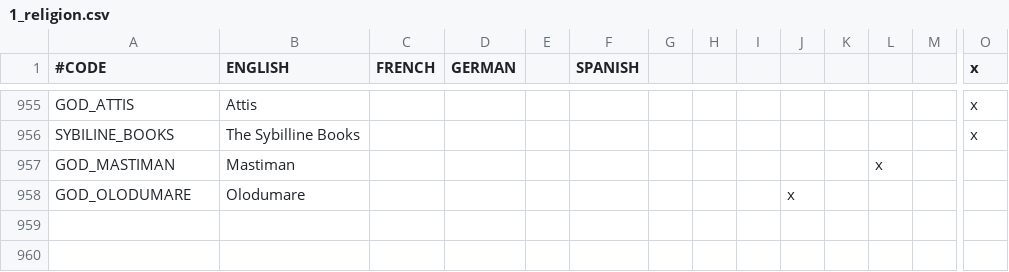
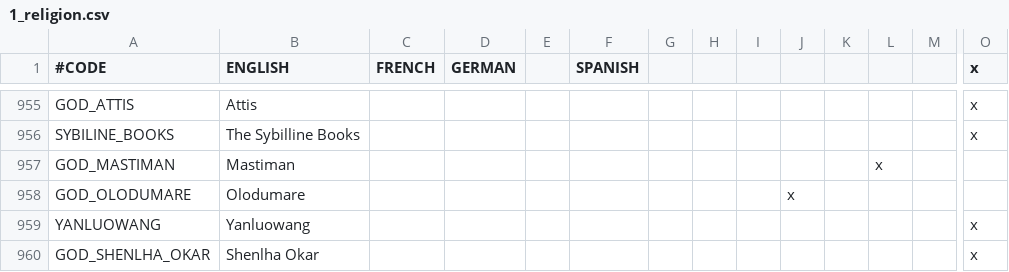
Before and after one commit to Numahr/lux-invicta-repository, a CSV file: localisation/1_religion.csv, drawn as a sheet; only a part is shown, gaps mark what is left out; rows hold the shown columns only; the diff names each change by its address in the sheet, - before the commit and + after, or states it on an @@ line.

```diff
--- a/localisation/1_religion.csv
+++ b/localisation/1_religion.csv
+row 959: YANLUOWANG | Yanluowang |  |  |  |  |  |  |  |  |  |  |  | x
+row 960: GOD_SHENLHA_OKAR | Shenlha Okar |  |  |  |  |  |  |  |  |  |  |  | x
```
Also changed, not shown: localisation/1_misc.csv, localisation/Zzz_want_to_be_sure_im_the_last_file_the_bloody_thing_reads_exclamationmark.csv, 10 other files.
